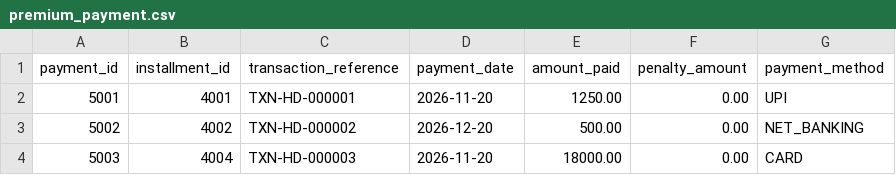
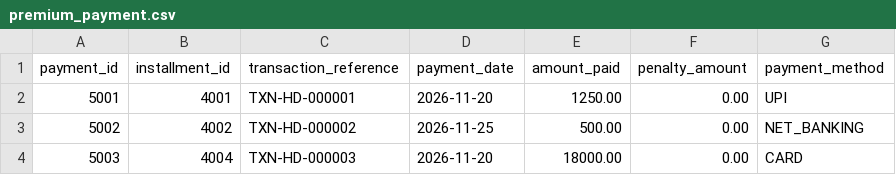
Before and after one commit to dhruvpurohit2k/capstone, a CSV file: backend/src/main/resources/seed/premium_payment.csv, drawn as a sheet.

```diff
--- a/backend/src/main/resources/seed/premium_payment.csv
+++ b/backend/src/main/resources/seed/premium_payment.csv
@@ -2,3 +2,3 @@ payment_id,installment_id,transaction_reference,payment_date,amount_paid,penalty
 5001,4001,TXN-HD-000001,2026-11-20,1250.00,0.00,UPI
-5002,4002,TXN-HD-000002,2026-12-20,500.00,0.00,NET_BANKING
+5002,4002,TXN-HD-000002,2026-11-25,500.00,0.00,NET_BANKING
 5003,4004,TXN-HD-000003,2026-11-20,18000.00,0.00,CARD
```
Also changed, not shown: 20 other files.
